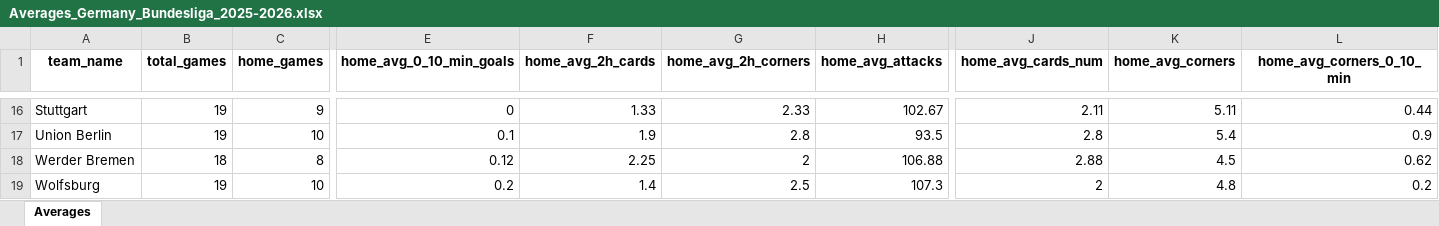
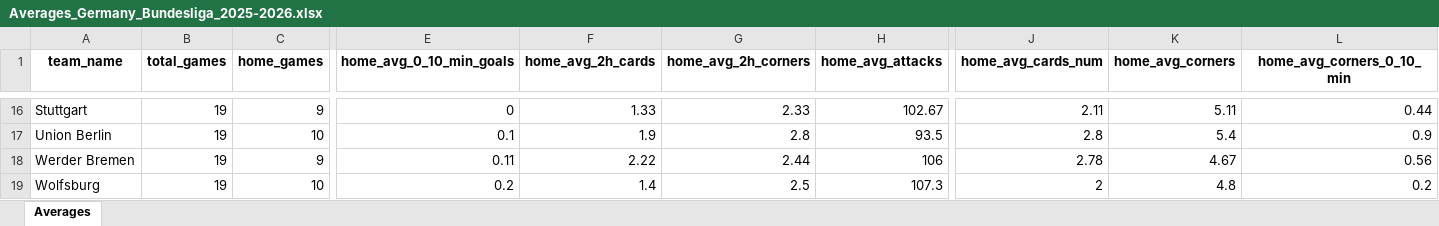
Before and after one commit to aimidas1/aimidas1, an Excel workbook: data/teams/leagues/Averages_Germany_Bundesliga_2025-2026.xlsx, sheet Averages, drawn as a sheet; only a part is shown, gaps mark what is left out; values as stored, in another font and other column widths than the file's, no borders; table styles not drawn; the diff covers the shown part only; the diff names each change by its address in the sheet, - before the commit and + after, or states it on an @@ line.

Commit message:
Update team averages

```diff
--- a/data/teams/leagues/Averages_Germany_Bundesliga_2025-2026.xlsx (sheet Averages)
+++ b/data/teams/leagues/Averages_Germany_Bundesliga_2025-2026.xlsx (sheet Averages)
-B18 (total_games): 18
+B18 (total_games): 19
-C18 (home_games): 8
+C18 (home_games): 9
-E18 (home_avg_0_10_min_goals): 0.12
+E18 (home_avg_0_10_min_goals): 0.11
-F18 (home_avg_2h_cards): 2.25
+F18 (home_avg_2h_cards): 2.22
-G18 (home_avg_2h_corners): 2
+G18 (home_avg_2h_corners): 2.44
-H18 (home_avg_attacks): 106.88
+H18 (home_avg_attacks): 106
-J18 (home_avg_cards_num): 2.88
+J18 (home_avg_cards_num): 2.78
-K18 (home_avg_corners): 4.5
+K18 (home_avg_corners): 4.67
-L18 (home_avg_corners_0_10_min): 0.62
+L18 (home_avg_corners_0_10_min): 0.56
```
Also changed, not shown: 321 edited cells elsewhere in this sheet.
